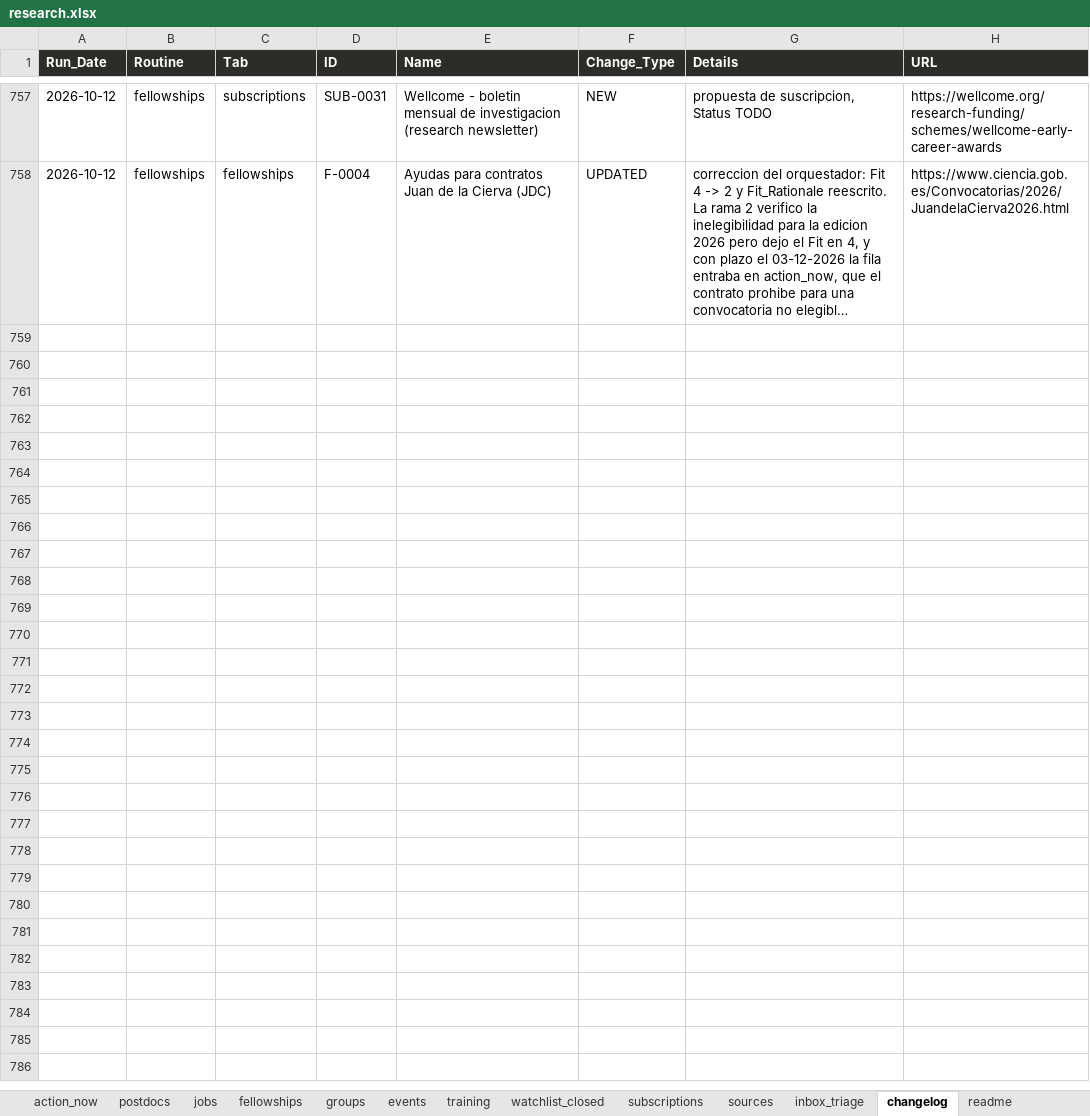
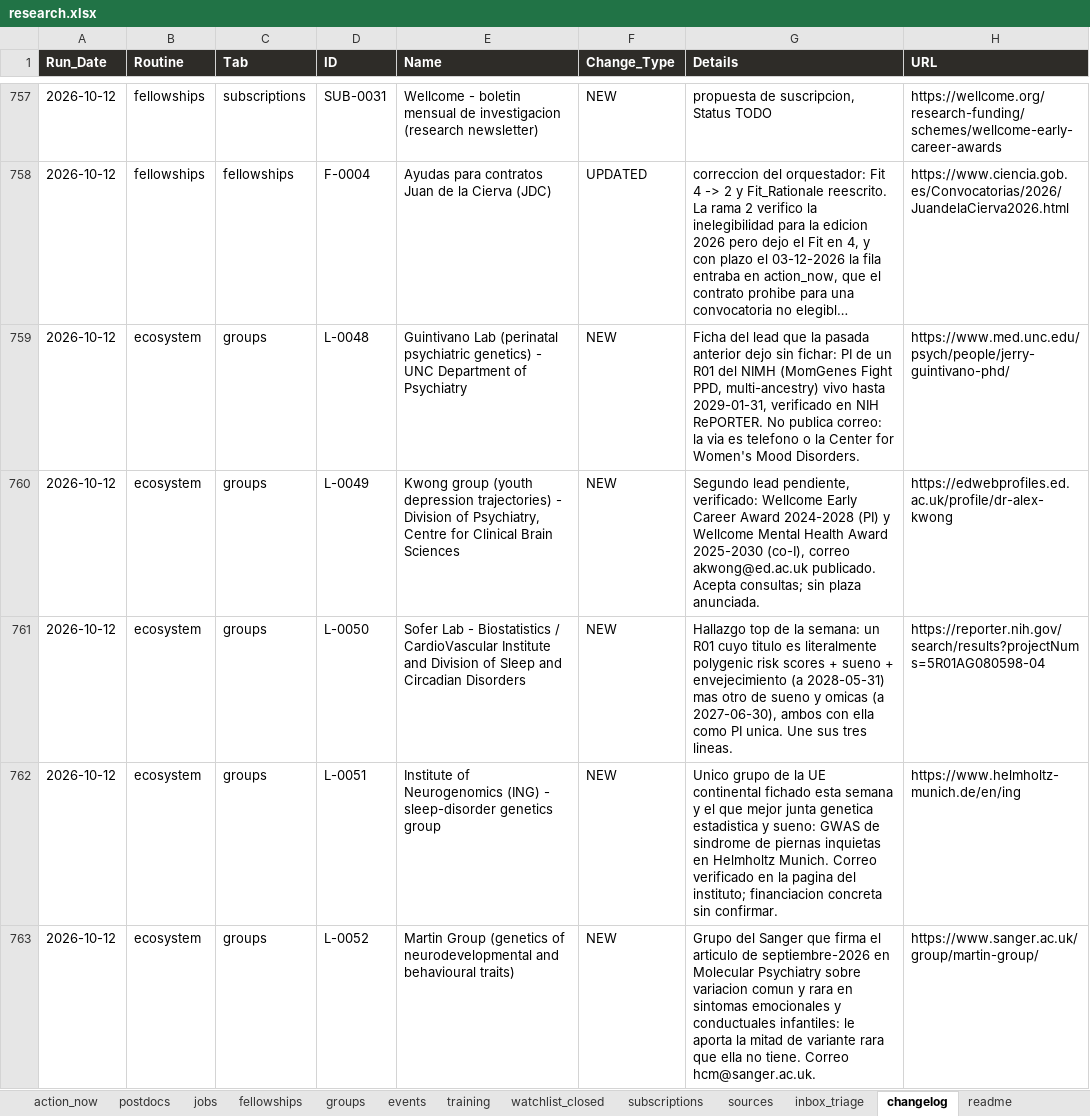
Before and after one commit to douglitas/scheduled-search-strategies, an Excel workbook: docs/research.xlsx, sheet changelog, drawn as a sheet; only a part is shown, gaps mark what is left out; long unchanged cells end in …; values as stored, in another font and other column widths than the file's, no borders; the diff covers the shown part only; the diff names each change by its address in the sheet, - before the commit and + after, or states it on an @@ line.

```diff
--- a/docs/research.xlsx (sheet changelog)
+++ b/docs/research.xlsx (sheet changelog)
+row 759: 2026-10-12 | ecosystem | groups | L-0048 | Guintivano Lab (perinatal psychiatric genetics) - UNC Department of Psychiatry | NEW | Ficha del lead que la pasada anterior dejo sin fichar: PI de un R01 del NIMH (MomGenes Fight PPD, multi-ancestry) vivo hasta 2029-01-31, verificado en NIH RePORTER. No publica correo: la via es telefono o la Center for Women's Mood Disorders. | https://www.med.unc.edu/psych/people/jerry-guintivano-phd/
+row 760: 2026-10-12 | ecosystem | groups | L-0049 | Kwong group (youth depression trajectories) - Division of Psychiatry, Centre for Clinical Brain Sciences | NEW | Segundo lead pendiente, verificado: Wellcome Early Career Award 2024-2028 (PI) y Wellcome Mental Health Award 2025-2030 (co-I), correo akwong@ed.ac.uk publicado. Acepta consultas; sin plaza anunciada. | https://edwebprofiles.ed.ac.uk/profile/dr-alex-kwong
+row 761: 2026-10-12 | ecosystem | groups | L-0050 | Sofer Lab - Biostatistics / CardioVascular Institute and Division of Sleep and Circadian Disorders | NEW | Hallazgo top de la semana: un R01 cuyo titulo es literalmente polygenic risk scores + sueno + envejecimiento (a 2028-05-31) mas otro de sueno y omicas (a 2027-06-30), ambos con ella como PI unica. Une sus tres lineas. | https://reporter.nih.gov/search/results?projectNums=5R01AG080598-04
+row 762: 2026-10-12 | ecosystem | groups | L-0051 | Institute of Neurogenomics (ING) - sleep-disorder genetics group | NEW | Unico grupo de la UE continental fichado esta semana y el que mejor junta genetica estadistica y sueno: GWAS de sindrome de piernas inquietas en Helmholtz Munich. Correo verificado en la pagina del instituto; financiacion concreta sin confirmar. | https://www.helmholtz-munich.de/en/ing
+row 763: 2026-10-12 | ecosystem | groups | L-0052 | Martin Group (genetics of neurodevelopmental and behavioural traits) | NEW | Grupo del Sanger que firma el articulo de septiembre-2026 en Molecular Psychiatry sobre variacion comun y rara en sintomas emocionales y conductuales infantiles: le aporta la mitad de variante rara que ella no tiene. Correo hcm@sanger.ac.uk. | https://www.sanger.ac.uk/group/martin-group/
```
Also changed, not shown: 46 added rows elsewhere in this sheet, sheet groups, sheet events, sheet training, sheet sources, sheet action_now, 1 other file.
